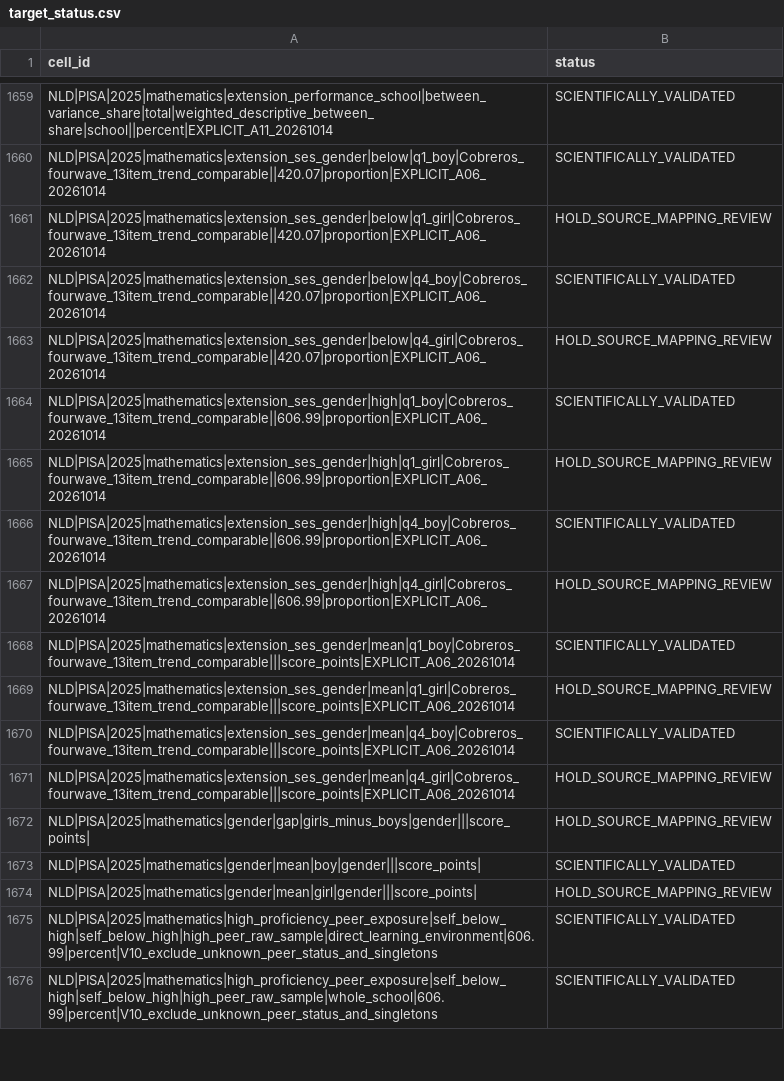
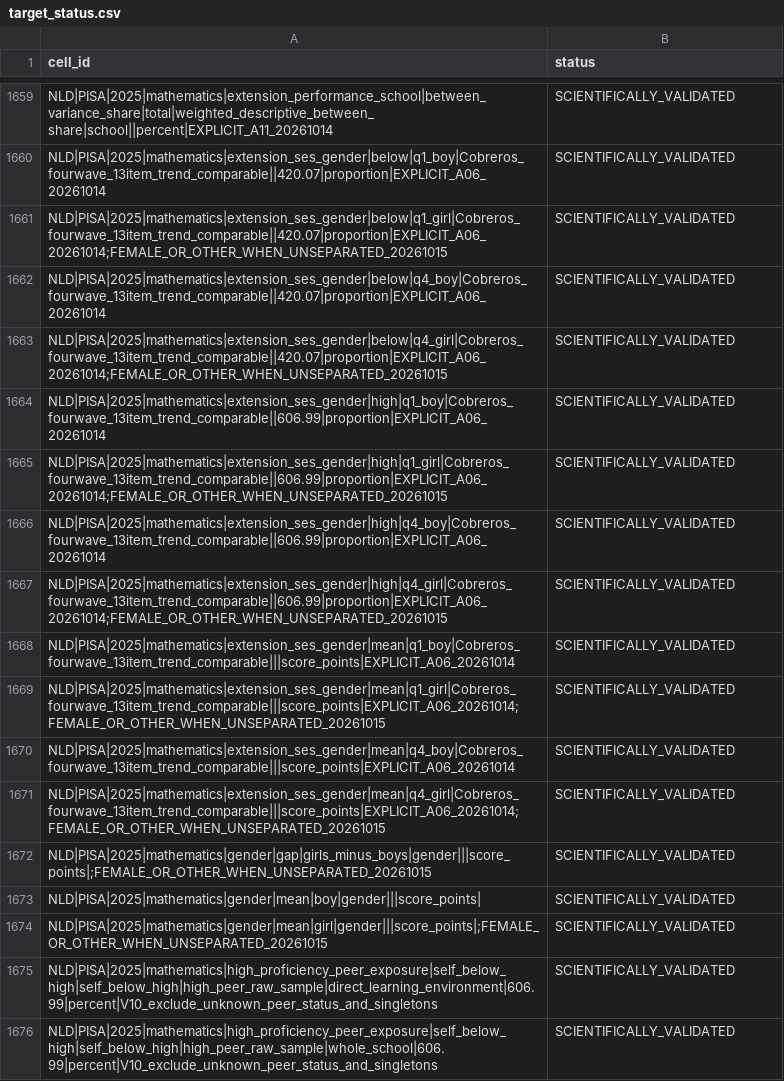
Before and after one commit to Netherlands-Opportunity-Lab/Learning-Outcomes, a CSV file: 04_results/review/nld_only/target_status.csv, drawn as a sheet; only a part is shown, gaps mark what is left out; removed rows and columns are numbered as before the commit, all else as after; the diff covers the shown part only; the diff names each change by its address in the sheet, - before the commit and + after, or states it on an @@ line.

Commit message:
Record certified aggregate results and provenance: nld_only

```diff
--- a/04_results/review/nld_only/target_status.csv
+++ b/04_results/review/nld_only/target_status.csv
-row 1661: NLD|PISA|2025|mathematics|extension_ses_gender|below|q1_girl|Cobreros_fourwave_13item_trend_comparable||420.07|proportion|EXPLICIT_A06_20261014 | HOLD_SOURCE_MAPPING_REVIEW
+row 1661: NLD|PISA|2025|mathematics|extension_ses_gender|below|q1_girl|Cobreros_fourwave_13item_trend_comparable||420.07|proportion|EXPLICIT_A06_20261014;FEMALE_OR_OTHER_WHEN_UNSEPARATED_20261015 | SCIENTIFICALLY_VALIDATED
-row 1663: NLD|PISA|2025|mathematics|extension_ses_gender|below|q4_girl|Cobreros_fourwave_13item_trend_comparable||420.07|proportion|EXPLICIT_A06_20261014 | HOLD_SOURCE_MAPPING_REVIEW
+row 1663: NLD|PISA|2025|mathematics|extension_ses_gender|below|q4_girl|Cobreros_fourwave_13item_trend_comparable||420.07|proportion|EXPLICIT_A06_20261014;FEMALE_OR_OTHER_WHEN_UNSEPARATED_20261015 | SCIENTIFICALLY_VALIDATED
-row 1665: NLD|PISA|2025|mathematics|extension_ses_gender|high|q1_girl|Cobreros_fourwave_13item_trend_comparable||606.99|proportion|EXPLICIT_A06_20261014 | HOLD_SOURCE_MAPPING_REVIEW
+row 1665: NLD|PISA|2025|mathematics|extension_ses_gender|high|q1_girl|Cobreros_fourwave_13item_trend_comparable||606.99|proportion|EXPLICIT_A06_20261014;FEMALE_OR_OTHER_WHEN_UNSEPARATED_20261015 | SCIENTIFICALLY_VALIDATED
-row 1667: NLD|PISA|2025|mathematics|extension_ses_gender|high|q4_girl|Cobreros_fourwave_13item_trend_comparable||606.99|proportion|EXPLICIT_A06_20261014 | HOLD_SOURCE_MAPPING_REVIEW
+row 1667: NLD|PISA|2025|mathematics|extension_ses_gender|high|q4_girl|Cobreros_fourwave_13item_trend_comparable||606.99|proportion|EXPLICIT_A06_20261014;FEMALE_OR_OTHER_WHEN_UNSEPARATED_20261015 | SCIENTIFICALLY_VALIDATED
-row 1669: NLD|PISA|2025|mathematics|extension_ses_gender|mean|q1_girl|Cobreros_fourwave_13item_trend_comparable|||score_points|EXPLICIT_A06_20261014 | HOLD_SOURCE_MAPPING_REVIEW
+row 1669: NLD|PISA|2025|mathematics|extension_ses_gender|mean|q1_girl|Cobreros_fourwave_13item_trend_comparable|||score_points|EXPLICIT_A06_20261014;FEMALE_OR_OTHER_WHEN_UNSEPARATED_20261015 | SCIENTIFICALLY_VALIDATED
-row 1671: NLD|PISA|2025|mathematics|extension_ses_gender|mean|q4_girl|Cobreros_fourwave_13item_trend_comparable|||score_points|EXPLICIT_A06_20261014 | HOLD_SOURCE_MAPPING_REVIEW
-row 1672: NLD|PISA|2025|mathematics|gender|gap|girls_minus_boys|gender|||score_points| | HOLD_SOURCE_MAPPING_REVIEW
+row 1671: NLD|PISA|2025|mathematics|extension_ses_gender|mean|q4_girl|Cobreros_fourwave_13item_trend_comparable|||score_points|EXPLICIT_A06_20261014;FEMALE_OR_OTHER_WHEN_UNSEPARATED_20261015 | SCIENTIFICALLY_VALIDATED
+row 1672: NLD|PISA|2025|mathematics|gender|gap|girls_minus_boys|gender|||score_points|;FEMALE_OR_OTHER_WHEN_UNSEPARATED_20261015 | SCIENTIFICALLY_VALIDATED
-row 1674: NLD|PISA|2025|mathematics|gender|mean|girl|gender|||score_points| | HOLD_SOURCE_MAPPING_REVIEW
+row 1674: NLD|PISA|2025|mathematics|gender|mean|girl|gender|||score_points|;FEMALE_OR_OTHER_WHEN_UNSEPARATED_20261015 | SCIENTIFICALLY_VALIDATED
```
Also changed, not shown: 16 added rows and 16 removed rows elsewhere in this file, 04_results/review/nld_only/scripts.csv, 6 other files.
